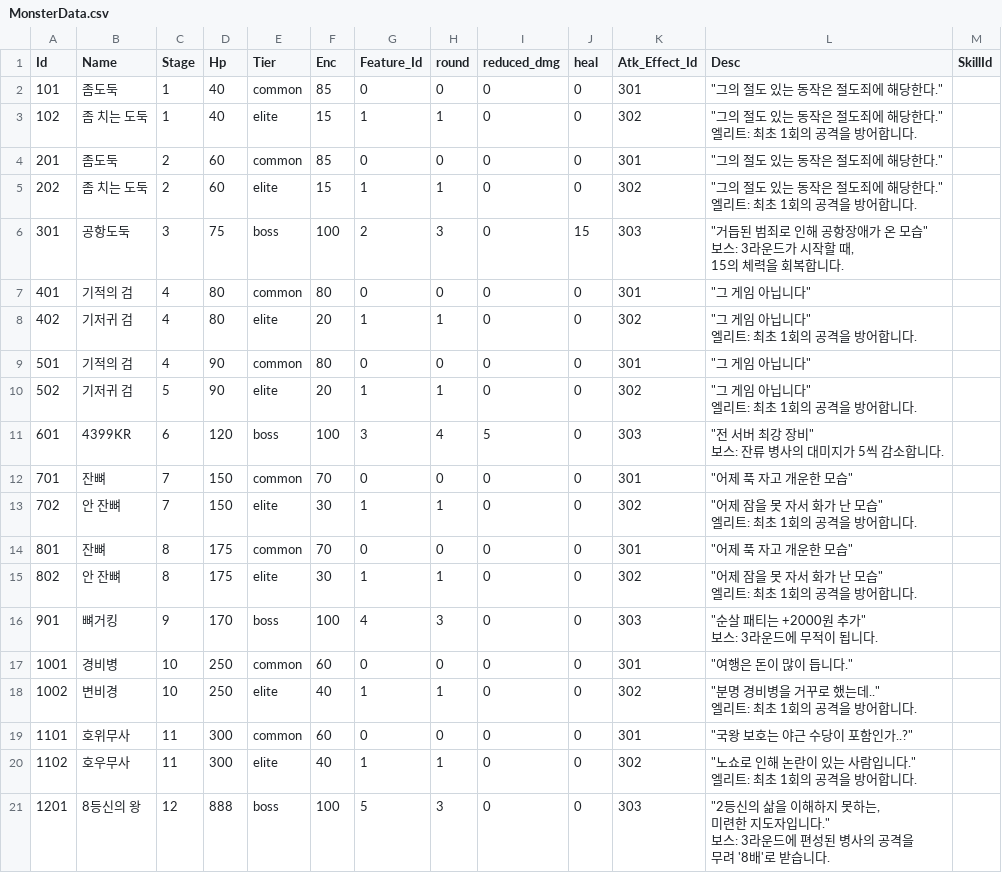
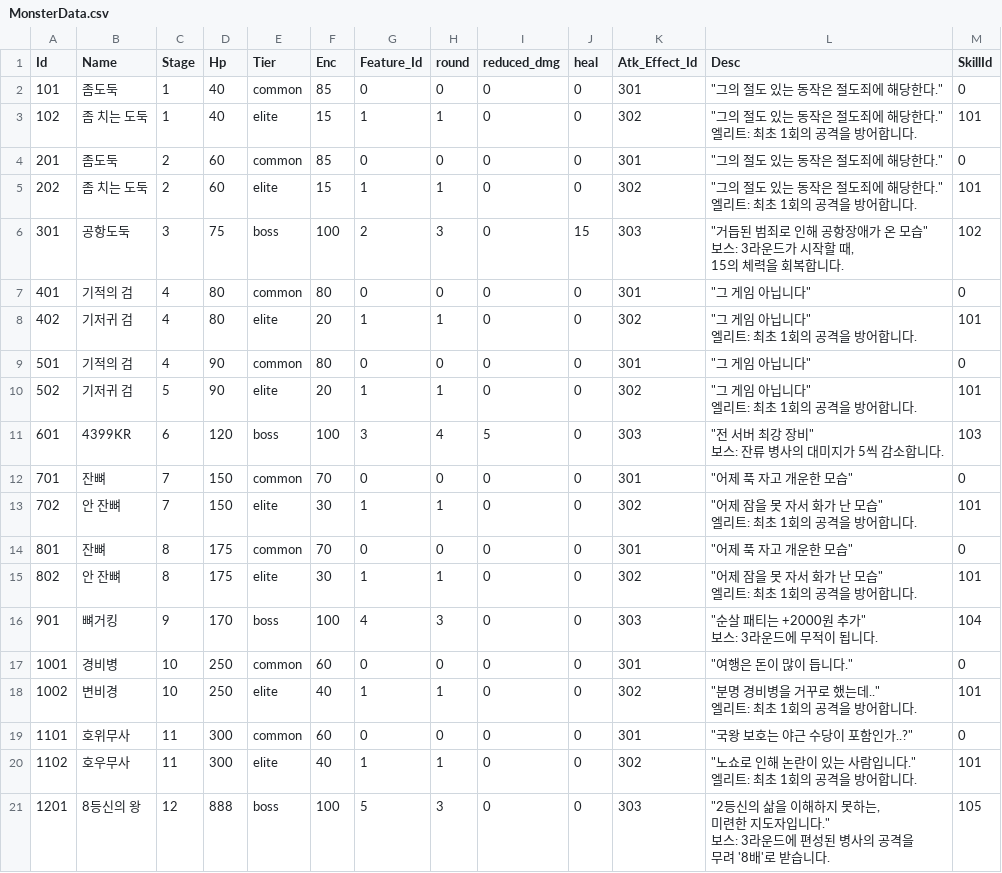
Before and after one commit to qkrkwl6666/Domhwang_Char, a CSV file: Assets/Resources/DataTable/MonsterData.csv, drawn as a sheet.

```diff
--- a/Assets/Resources/DataTable/MonsterData.csv
+++ b/Assets/Resources/DataTable/MonsterData.csv
@@ -1,36 +1,36 @@
 Id,Name,Stage,Hp,Tier,Enc,Feature_Id,round,reduced_dmg,heal,Atk_Effect_Id,Desc,SkillId
-101,좀도둑,1,40,common,85,0,0,0,0,301,"""그의 절도 있는 동작은 절도죄에 해당한다.""",
-102,좀 치는 도둑,1,40,elite,15,1,1,0,0,302,"""그의 절도 있는 동작은 절도죄에 해당한다.""
-엘리트: 최초 1회의 공격을 방어합니다.",
-201,좀도둑,2,60,common,85,0,0,0,0,301,"""그의 절도 있는 동작은 절도죄에 해당한다.""",
-202,좀 치는 도둑,2,60,elite,15,1,1,0,0,302,"""그의 절도 있는 동작은 절도죄에 해당한다.""
-엘리트: 최초 1회의 공격을 방어합니다.",
-301,공항도둑,3,75,boss,100,2,3,0,15,303,"""거듭된 범죄로 인해 공항장애가 온 모습""
-보스: 3라운드가 시작할 때,
-15의 체력을 회복합니다.",
-401,기적의 검,4,80,common,80,0,0,0,0,301,"""그 게임 아닙니다""",
-402,기저귀 검,4,80,elite,20,1,1,0,0,302,"""그 게임 아닙니다""
-엘리트: 최초 1회의 공격을 방어합니다.",
-501,기적의 검,4,90,common,80,0,0,0,0,301,"""그 게임 아닙니다""",
-502,기저귀 검,5,90,elite,20,1,1,0,0,302,"""그 게임 아닙니다""
-엘리트: 최초 1회의 공격을 방어합니다.",
-601,4399KR,6,120,boss,100,3,4,5,0,303,"""전 서버 최강 장비""
-보스: 잔류 병사의 대미지가 5씩 감소합니다.",
-701,잔뼈,7,150,common,70,0,0,0,0,301,"""어제 푹 자고 개운한 모습""",
-702,안 잔뼈,7,150,elite,30,1,1,0,0,302,"""어제 잠을 못 자서 화가 난 모습""
-엘리트: 최초 1회의 공격을 방어합니다.",
-801,잔뼈,8,175,common,70,0,0,0,0,301,"""어제 푹 자고 개운한 모습""",
-802,안 잔뼈,8,175,elite,30,1,1,0,0,302,"""어제 잠을 못 자서 화가 난 모습""
-엘리트: 최초 1회의 공격을 방어합니다.",
-901,뼈거킹,9,170,boss,100,4,3,0,0,303,"""순살 패티는 +2000원 추가""
-보스: 3라운드에 무적이 됩니다.",
-1001,경비병,10,250,common,60,0,0,0,0,301,"""여행은 돈이 많이 듭니다.""",
-1002,변비경,10,250,elite,40,1,1,0,0,302,"""분명 경비병을 거꾸로 했는데..""
-엘리트: 최초 1회의 공격을 방어합니다.",
-1101,호위무사,11,300,common,60,0,0,0,0,301,"""국왕 보호는 야근 수당이 포함인가..?""",
-1102,호우무사,11,300,elite,40,1,1,0,0,302,"""노쇼로 인해 논란이 있는 사람입니다.""
-엘리트: 최초 1회의 공격을 방어합니다.",
-1201,8등신의 왕,12,888,boss,100,5,3,0,0,303,"""2등신의 삶을 이해하지 못하는,
-미련한 지도자입니다.""
-보스: 3라운드에 편성된 병사의 공격을
-무려 '8배'로 받습니다.",
+101,좀도둑,1,40,common,85,0,0,0,0,301,"""그의 절도 있는 동작은 절도죄에 해당한다.""",0
+102,좀 치는 도둑,1,40,elite,15,1,1,0,0,302,"""그의 절도 있는 동작은 절도죄에 해당한다.""
+엘리트: 최초 1회의 공격을 방어합니다.",101
+201,좀도둑,2,60,common,85,0,0,0,0,301,"""그의 절도 있는 동작은 절도죄에 해당한다.""",0
+202,좀 치는 도둑,2,60,elite,15,1,1,0,0,302,"""그의 절도 있는 동작은 절도죄에 해당한다.""
+엘리트: 최초 1회의 공격을 방어합니다.",101
+301,공항도둑,3,75,boss,100,2,3,0,15,303,"""거듭된 범죄로 인해 공항장애가 온 모습""
+보스: 3라운드가 시작할 때,
+15의 체력을 회복합니다.",102
+401,기적의 검,4,80,common,80,0,0,0,0,301,"""그 게임 아닙니다""",0
+402,기저귀 검,4,80,elite,20,1,1,0,0,302,"""그 게임 아닙니다""
+엘리트: 최초 1회의 공격을 방어합니다.",101
+501,기적의 검,4,90,common,80,0,0,0,0,301,"""그 게임 아닙니다""",0
+502,기저귀 검,5,90,elite,20,1,1,0,0,302,"""그 게임 아닙니다""
+엘리트: 최초 1회의 공격을 방어합니다.",101
+601,4399KR,6,120,boss,100,3,4,5,0,303,"""전 서버 최강 장비""
+보스: 잔류 병사의 대미지가 5씩 감소합니다.",103
+701,잔뼈,7,150,common,70,0,0,0,0,301,"""어제 푹 자고 개운한 모습""",0
+702,안 잔뼈,7,150,elite,30,1,1,0,0,302,"""어제 잠을 못 자서 화가 난 모습""
+엘리트: 최초 1회의 공격을 방어합니다.",101
+801,잔뼈,8,175,common,70,0,0,0,0,301,"""어제 푹 자고 개운한 모습""",0
+802,안 잔뼈,8,175,elite,30,1,1,0,0,302,"""어제 잠을 못 자서 화가 난 모습""
+엘리트: 최초 1회의 공격을 방어합니다.",101
+901,뼈거킹,9,170,boss,100,4,3,0,0,303,"""순살 패티는 +2000원 추가""
+보스: 3라운드에 무적이 됩니다.",104
+1001,경비병,10,250,common,60,0,0,0,0,301,"""여행은 돈이 많이 듭니다.""",0
+1002,변비경,10,250,elite,40,1,1,0,0,302,"""분명 경비병을 거꾸로 했는데..""
+엘리트: 최초 1회의 공격을 방어합니다.",101
+1101,호위무사,11,300,common,60,0,0,0,0,301,"""국왕 보호는 야근 수당이 포함인가..?""",0
+1102,호우무사,11,300,elite,40,1,1,0,0,302,"""노쇼로 인해 논란이 있는 사람입니다.""
+엘리트: 최초 1회의 공격을 방어합니다.",101
+1201,8등신의 왕,12,888,boss,100,5,3,0,0,303,"""2등신의 삶을 이해하지 못하는,
+미련한 지도자입니다.""
+보스: 3라운드에 편성된 병사의 공격을
+무려 '8배'로 받습니다.",105
```
Also changed, not shown: 4 other files.
